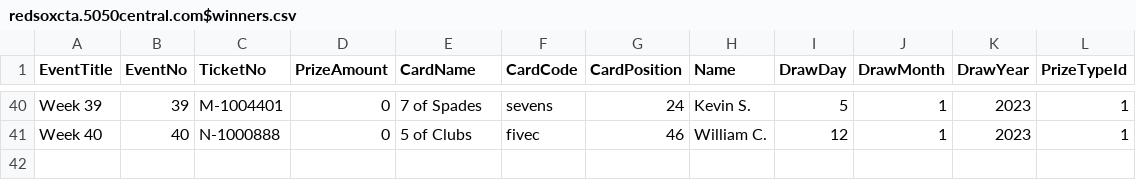
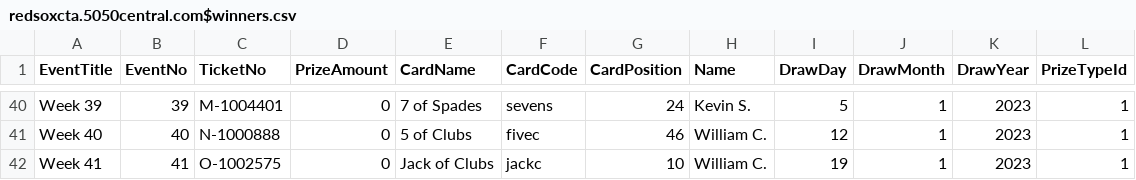
Before and after one commit to LuxYogasegaran/winners-list, a CSV file: redsoxcta.5050central.com$winners.csv, drawn as a sheet; only a part is shown, gaps mark what is left out.

Commit message:
Update redsoxcta.5050central.com$winners.csv

```diff
--- a/redsoxcta.5050central.com$winners.csv
+++ b/redsoxcta.5050central.com$winners.csv
@@ -41 +41,2 @@ Week 39,39,M-1004401,0,7 of Spades,sevens,24,"Kevin S.",5,1,2023,1
 Week 40,40,N-1000888,0,5 of Clubs,fivec,46,"William C.",12,1,2023,1
+Week 41,41,O-1002575,0,Jack of Clubs,jackc,10,"William C.",19,1,2023,1
```
